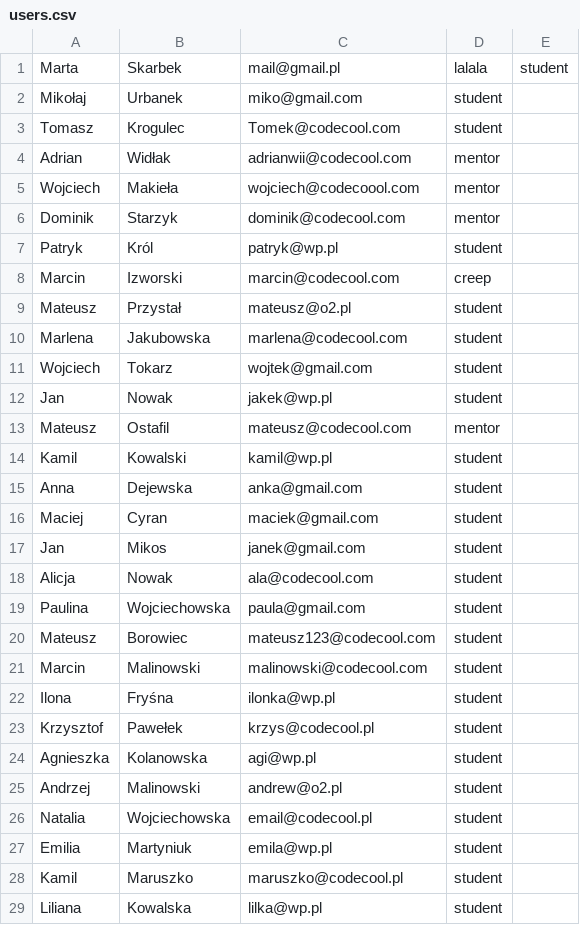
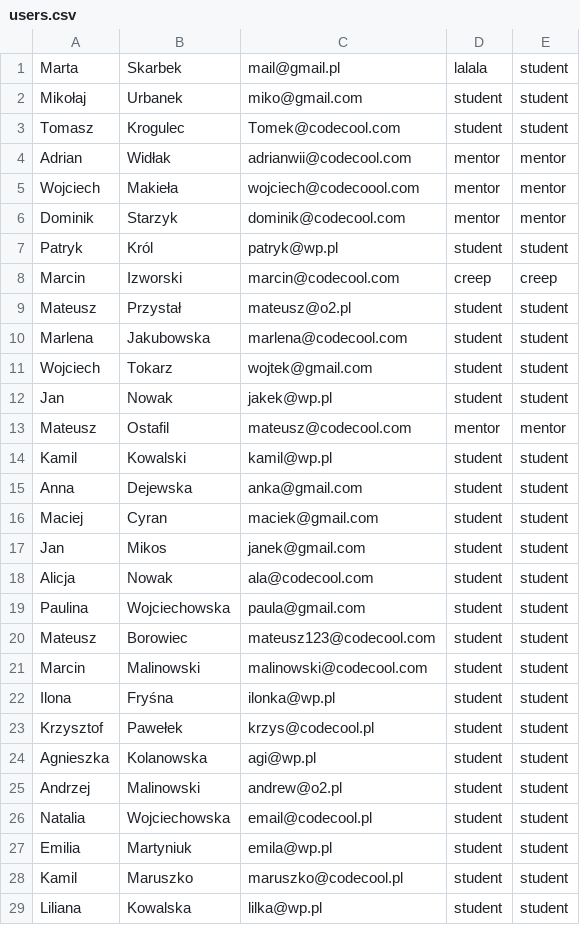
Before and after one commit to martaskarbek/dojo_queststore_SQL_queries, a CSV file: csv/users.csv, drawn as a sheet; only a part is shown; the diff covers the shown part only.

Commit message:
fixed not valid users csv file

```diff
--- a/csv/users.csv
+++ b/csv/users.csv
@@ -1,29 +1,29 @@
 Marta|Skarbek|mail@gmail.pl|lalala|student
-Mikołaj|Urbanek|miko@gmail.com|student
-Tomasz|Krogulec|Tomek@codecool.com|student
-Adrian|Widłak|adrianwii@codecool.com|mentor
-Wojciech|Makieła|wojciech@codecoool.com|mentor
-Dominik|Starzyk|dominik@codecool.com|mentor
-Patryk|Król|patryk@wp.pl|student
-Marcin|Izworski|marcin@codecool.com|creep
-Mateusz|Przystał|mateusz@o2.pl|student
-Marlena|Jakubowska|marlena@codecool.com|student
-Wojciech|Tokarz|wojtek@gmail.com|student
-Jan|Nowak|jakek@wp.pl|student
-Mateusz|Ostafil|mateusz@codecool.com|mentor
-Kamil|Kowalski|kamil@wp.pl|student
-Anna|Dejewska|anka@gmail.com|student
-Maciej|Cyran|maciek@gmail.com|student
-Jan|Mikos|janek@gmail.com|student
-Alicja|Nowak|ala@codecool.com|student
-Paulina|Wojciechowska|paula@gmail.com|student
-Mateusz|Borowiec|mateusz123@codecool.com|student
-Marcin|Malinowski|malinowski@codecool.com|student
-Ilona|Fryśna|ilonka@wp.pl|student
-Krzysztof|Pawełek|krzys@codecool.pl|student
-Agnieszka|Kolanowska|agi@wp.pl|student
-Andrzej|Malinowski|andrew@o2.pl|student
-Natalia|Wojciechowska|email@codecool.pl|student
-Emilia|Martyniuk|emila@wp.pl|student
-Kamil|Maruszko|maruszko@codecool.pl|student
-Liliana|Kowalska|lilka@wp.pl|student
+Mikołaj|Urbanek|miko@gmail.com|student|student
+Tomasz|Krogulec|Tomek@codecool.com|student|student
+Adrian|Widłak|adrianwii@codecool.com|mentor|mentor
+Wojciech|Makieła|wojciech@codecoool.com|mentor|mentor
+Dominik|Starzyk|dominik@codecool.com|mentor|mentor
+Patryk|Król|patryk@wp.pl|student|student
+Marcin|Izworski|marcin@codecool.com|creep|creep
+Mateusz|Przystał|mateusz@o2.pl|student|student
+Marlena|Jakubowska|marlena@codecool.com|student|student
+Wojciech|Tokarz|wojtek@gmail.com|student|student
+Jan|Nowak|jakek@wp.pl|student|student
+Mateusz|Ostafil|mateusz@codecool.com|mentor|mentor
+Kamil|Kowalski|kamil@wp.pl|student|student
+Anna|Dejewska|anka@gmail.com|student|student
+Maciej|Cyran|maciek@gmail.com|student|student
+Jan|Mikos|janek@gmail.com|student|student
+Alicja|Nowak|ala@codecool.com|student|student
+Paulina|Wojciechowska|paula@gmail.com|student|student
+Mateusz|Borowiec|mateusz123@codecool.com|student|student
+Marcin|Malinowski|malinowski@codecool.com|student|student
+Ilona|Fryśna|ilonka@wp.pl|student|student
+Krzysztof|Pawełek|krzys@codecool.pl|student|student
+Agnieszka|Kolanowska|agi@wp.pl|student|student
+Andrzej|Malinowski|andrew@o2.pl|student|student
+Natalia|Wojciechowska|email@codecool.pl|student|student
+Emilia|Martyniuk|emila@wp.pl|student|student
+Kamil|Maruszko|maruszko@codecool.pl|student|student
+Liliana|Kowalska|lilka@wp.pl|student|student
```
Also changed, not shown: 2 edited cells elsewhere in this file.
